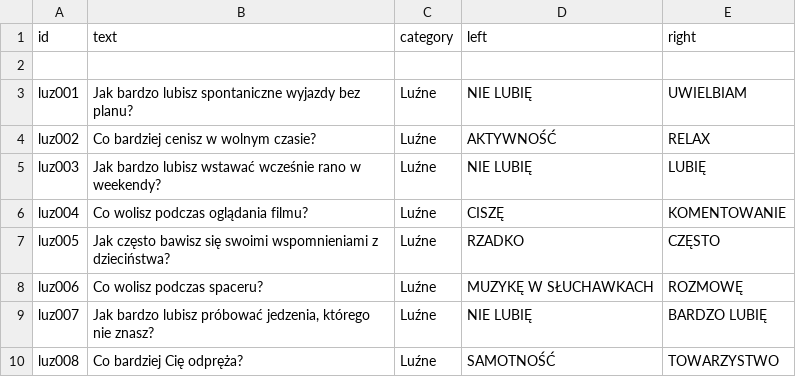
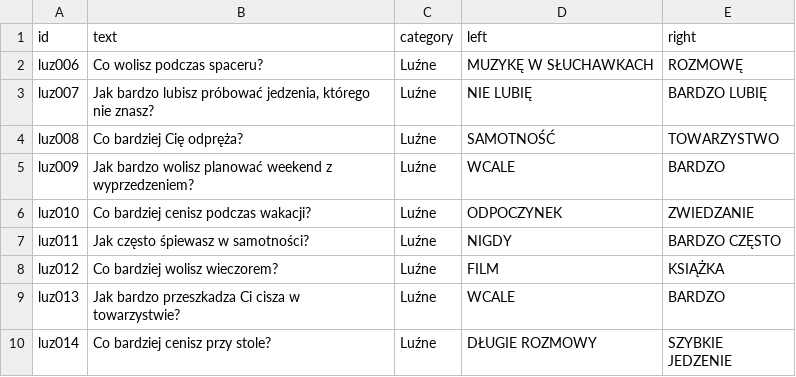
Before and after one commit to DawidS25/walidacja_pytan, a CSV file: que_new.csv, drawn as a sheet; only a part is shown; the shorter side is filled out with more unchanged rows; the diff names each change by its address in the sheet, - before the commit and + after, or states it on an @@ line.

Commit message:
Aktualizacja pytań przez Streamlit

```diff
--- a/que_new.csv
+++ b/que_new.csv
-row 2: (empty)
-row 3: luz001 | Jak bardzo lubisz spontaniczne wyjazdy bez planu? | Luźne | NIE LUBIĘ | UWIELBIAM
-row 4: luz002 | Co bardziej cenisz w wolnym czasie? | Luźne | AKTYWNOŚĆ | RELAX
-row 5: luz003 | Jak bardzo lubisz wstawać wcześnie rano w weekendy? | Luźne | NIE LUBIĘ | LUBIĘ
-row 6: luz004 | Co wolisz podczas oglądania filmu? | Luźne | CISZĘ | KOMENTOWANIE
-row 7: luz005 | Jak często bawisz się swoimi wspomnieniami z dzieciństwa? | Luźne | RZADKO | CZĘSTO
```
